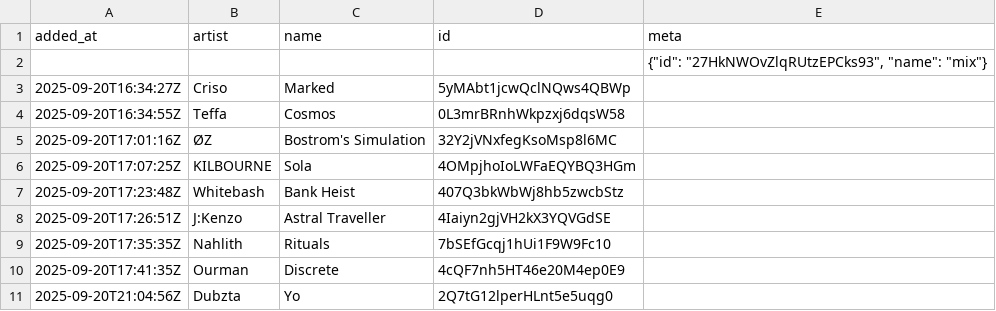
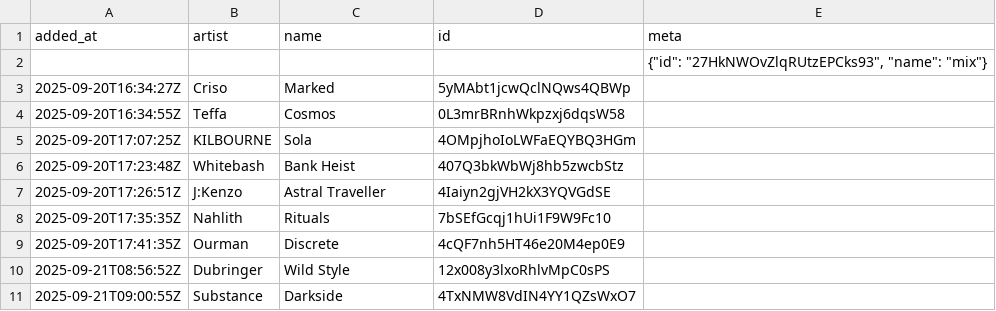
Before and after one commit to pingw33n/spotify_backup_data, a CSV file: data/playlists/mix 27HkNWOvZlqRUtzEPCks93.csv, drawn as a sheet.

```diff
--- a/data/playlists/mix 27HkNWOvZlqRUtzEPCks93.csv
+++ b/data/playlists/mix 27HkNWOvZlqRUtzEPCks93.csv
@@ -4,3 +4,2 @@ added_at,artist,name,id,meta
 2025-09-20T16:34:55Z,Teffa,Cosmos,0L3mrBRnhWkpzxj6dqsW58,
-2025-09-20T17:01:16Z,ØZ,Bostrom's Simulation,32Y2jVNxfegKsoMsp8l6MC,
 2025-09-20T17:07:25Z,KILBOURNE,Sola,4OMpjhoIoLWFaEQYBQ3HGm,
@@ -10,2 +9,3 @@ added_at,artist,name,id,meta
 2025-09-20T17:41:35Z,Ourman,Discrete,4cQF7nh5HT46e20M4ep0E9,
-2025-09-20T21:04:56Z,Dubzta,Yo,2Q7tG12lperHLnt5e5uqg0,
+2025-09-21T08:56:52Z,Dubringer,Wild Style,12x008y3lxoRhlvMpC0sPS,
+2025-09-21T09:00:55Z,Substance,Darkside,4TxNMW8VdIN4YY1QZsWxO7,
```
